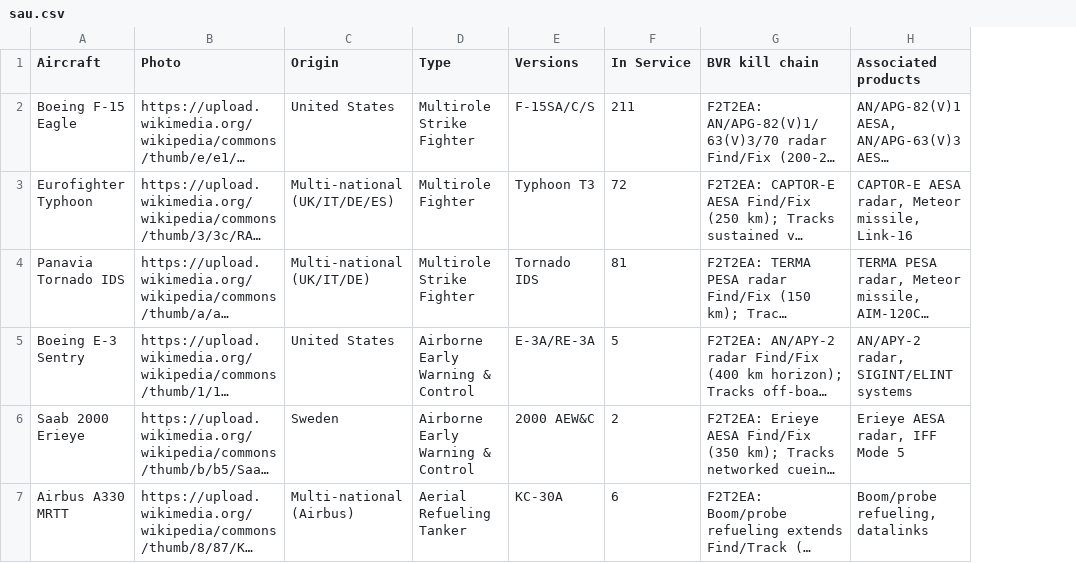
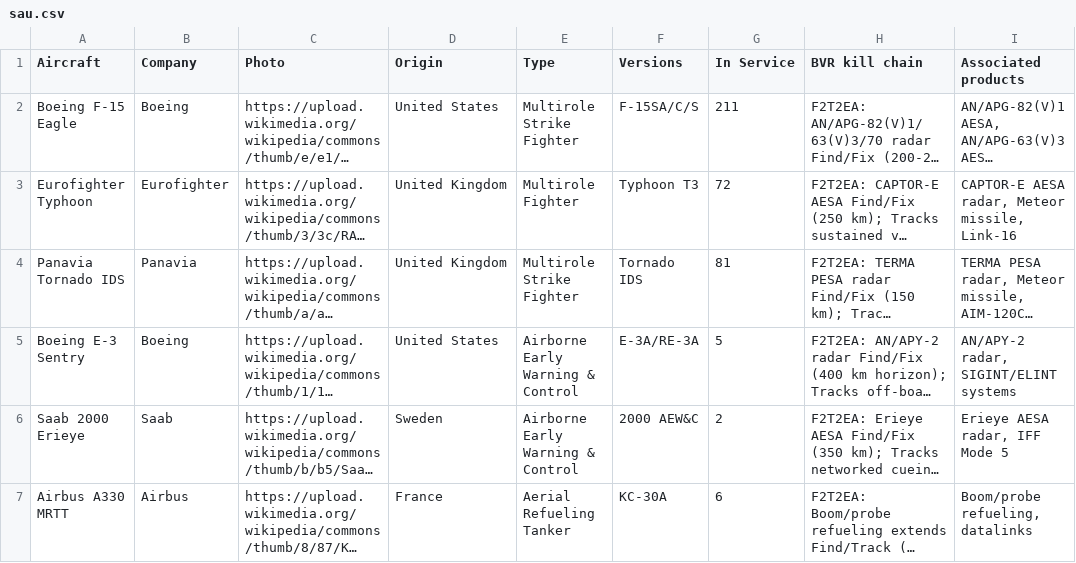
Before and after one commit to ayeeff/aircombat, a CSV file: data/sau.csv, drawn as a sheet; long unchanged cells end in …; addresses are those after the commit; the diff names each change by its address in the sheet, - before the commit and + after, or states it on an @@ line.

Commit message:
Update sau.csv

```diff
--- a/data/sau.csv
+++ b/data/sau.csv
+column B (Company), rows 2-7: Boeing | Eurofighter | Panavia | Boeing | Saab | Airbus
-D3 (Origin): Multi-national (UK/IT/DE/ES)
+D3 (Origin): United Kingdom
-D4 (Origin): Multi-national (UK/IT/DE)
+D4 (Origin): United Kingdom
-D7 (Origin): Multi-national (Airbus)
+D7 (Origin): France
```
